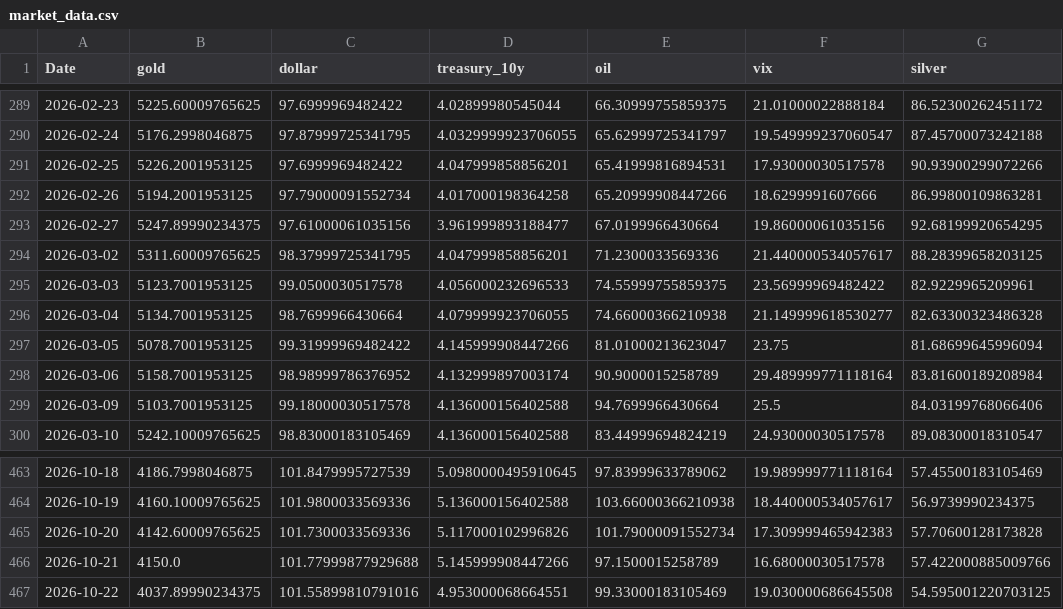
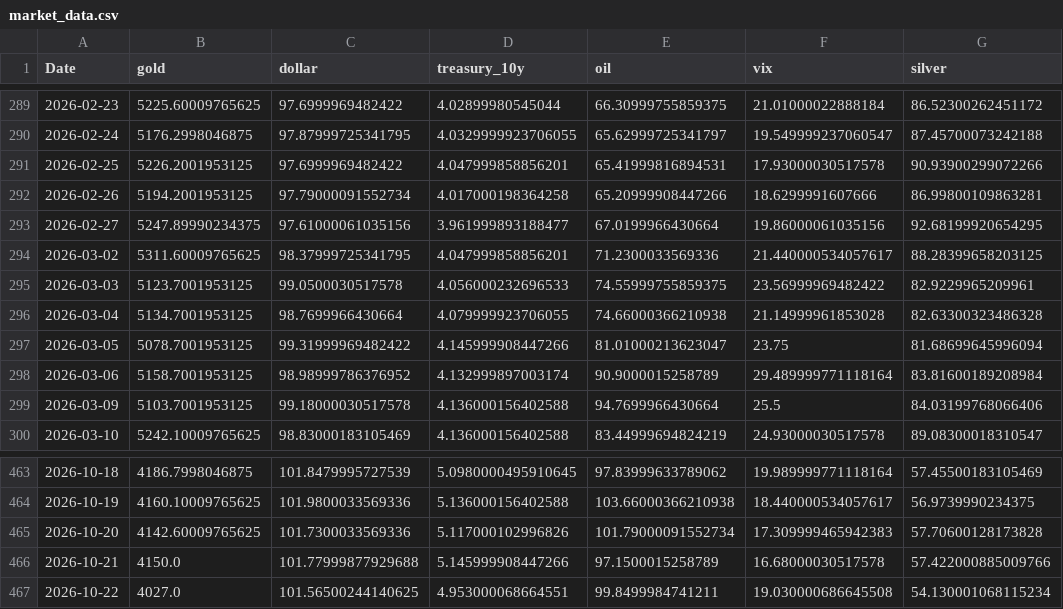
Before and after one commit to geraldinbatubara-cyber/Prediksi-XAU-USD, a CSV file: data/cache/market_data.csv, drawn as a sheet; only a part is shown, gaps mark what is left out.

```diff
--- a/data/cache/market_data.csv
+++ b/data/cache/market_data.csv
@@ -295,3 +295,3 @@ Date,gold,dollar,treasury_10y,oil,vix,silver
 2026-03-03,5123.7001953125,99.0500030517578,4.056000232696533,74.55999755859375,23.56999969482422,82.9229965209961
-2026-03-04,5134.7001953125,98.7699966430664,4.079999923706055,74.66000366210938,21.149999618530277,82.63300323486328
+2026-03-04,5134.7001953125,98.7699966430664,4.079999923706055,74.66000366210938,21.14999961853028,82.63300323486328
 2026-03-05,5078.7001953125,99.31999969482422,4.145999908447266,81.01000213623047,23.75,81.68699645996094
@@ -466,2 +466,2 @@ Date,gold,dollar,treasury_10y,oil,vix,silver
 2026-10-21,4150.0,101.77999877929688,5.145999908447266,97.1500015258789,16.68000030517578,57.422000885009766
-2026-10-22,4037.89990234375,101.55899810791016,4.953000068664551,99.33000183105469,19.030000686645508,54.595001220703125
+2026-10-22,4027.0,101.56500244140625,4.953000068664551,99.8499984741211,19.030000686645508,54.130001068115234
```
Also changed, not shown: data/cache/gold_ohlc.csv, 1 other file.
